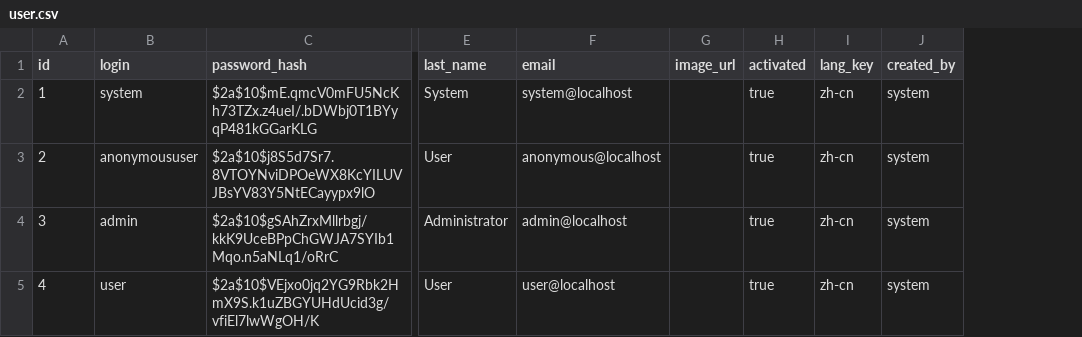
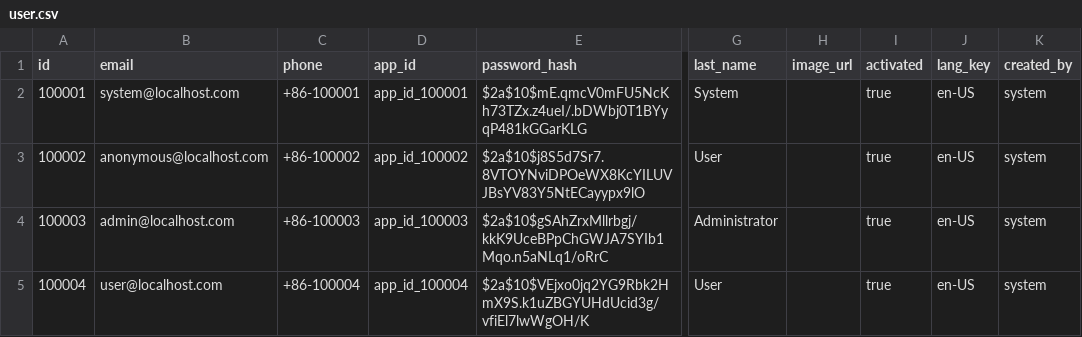
Before and after one commit to StayHungryStayFoolish/version-6.1.2, a CSV file: src/main/resources/config/liquibase/data/user.csv, drawn as a sheet; only a part is shown, gaps mark what is left out; removed rows and columns are numbered as before the commit, all else as after; the diff names each change by its address in the sheet, - before the commit and + after, or states it on an @@ line.

Commit message:
refactor phone registry

```diff
--- a/src/main/resources/config/liquibase/data/user.csv
+++ b/src/main/resources/config/liquibase/data/user.csv
-column B (login), rows 2-5: system | anonymoususer | admin | user
+column B (email), rows 2-5: system@localhost.com | anonymous@localhost.com | admin@localhost.com | user@localhost.com
+column C (phone), rows 2-5: +86-100001 | +86-100002 | +86-100003 | +86-100004
+column D (app_id), rows 2-5: app_id_100001 | app_id_100002 | app_id_100003 | app_id_100004
-column F (email), rows 2-5: system@localhost | anonymous@localhost | admin@localhost | user@localhost
-A2 (id): 1
+A2 (id): 100001
-J2:J5 (lang_key): zh-cn
+J2:J5 (lang_key): en-US
-A3 (id): 2
+A3 (id): 100002
-A4 (id): 3
+A4 (id): 100003
-A5 (id): 4
+A5 (id): 100004
```
Also changed, not shown: 56 other files.
